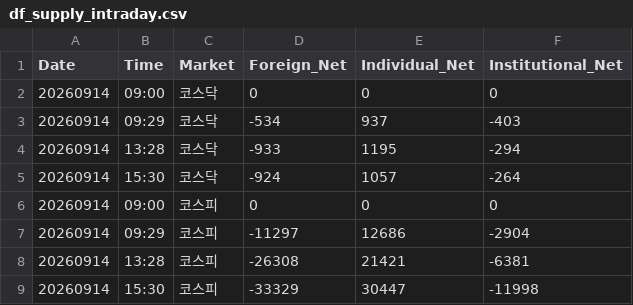
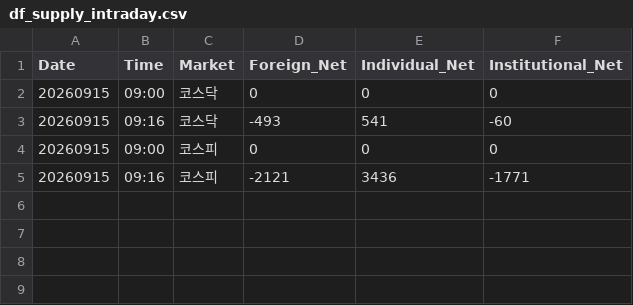
Before and after one commit to k2000kms-del/gd3-market-hub, a CSV file: data/df_supply_intraday.csv, drawn as a sheet.

```diff
--- a/data/df_supply_intraday.csv
+++ b/data/df_supply_intraday.csv
@@ -1,9 +1,5 @@
 Date,Time,Market,Foreign_Net,Individual_Net,Institutional_Net
-20260914,09:00,코스닥,0,0,0
-20260914,09:29,코스닥,-534,937,-403
-20260914,13:28,코스닥,-933,1195,-294
-20260914,15:30,코스닥,-924,1057,-264
-20260914,09:00,코스피,0,0,0
-20260914,09:29,코스피,-11297,12686,-2904
-20260914,13:28,코스피,-26308,21421,-6381
-20260914,15:30,코스피,-33329,30447,-11998
+20260915,09:00,코스닥,0,0,0
+20260915,09:16,코스닥,-493,541,-60
+20260915,09:00,코스피,0,0,0
+20260915,09:16,코스피,-2121,3436,-1771
```
Also changed, not shown: data/df_market_summary.csv, streamlit_app/data/df_market_summary.csv, 2 other files.
